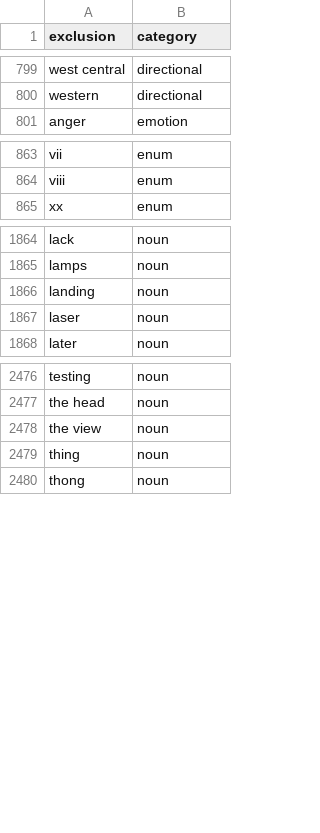
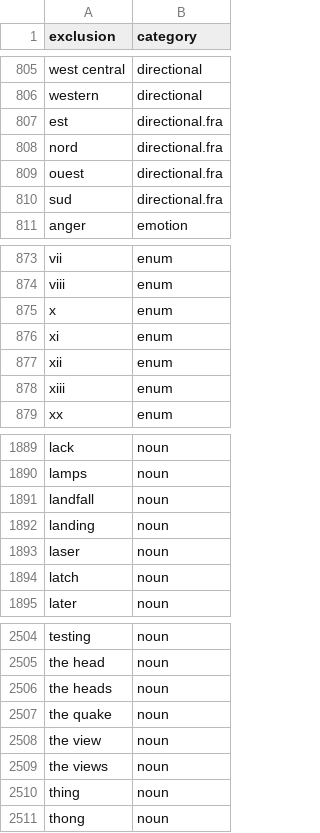
Before and after one commit to OpenSextant/Xponents, a CSV file: solr/etc/gazetteer/filters/non-placenames.csv, drawn as a sheet; only a part is shown, gaps mark what is left out; the diff covers the shown part only; the diff names each change by its address in the sheet, - before the commit and + after, or states it on an @@ line.

```diff
--- a/solr/etc/gazetteer/filters/non-placenames.csv
+++ b/solr/etc/gazetteer/filters/non-placenames.csv
+row 807: est | directional.fra
+row 808: nord | directional.fra
+row 809: ouest | directional.fra
+row 810: sud | directional.fra
+row 875: x | enum
+row 876: xi | enum
+row 877: xii | enum
+row 878: xiii | enum
+row 1891: landfall | noun
+row 1894: latch | noun
+row 2506: the heads | noun
+row 2507: the quake | noun
+row 2509: the views | noun
```
Also changed, not shown: 56 added rows, 2 removed rows and 1 edited cell elsewhere in this file, solr/etc/gazetteer/filters/exclude-features.csv, solr/etc/gazetteer/filters/non-placenames,acronym.csv, 3 other files.
